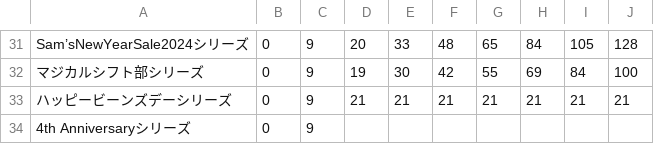
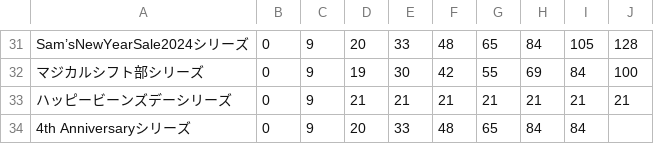
Before and after one commit to SZ7M8ci7/roomcalc, a CSV file: series.csv, drawn as a sheet; only a part is shown, gaps mark what is left out; the diff names each change by its address in the sheet, - before the commit and + after, or states it on an @@ line.

```diff
--- a/series.csv
+++ b/series.csv
-D34: (empty)
+D34: 20
-E34: (empty)
+E34: 33
-F34: (empty)
+F34: 48
-G34: (empty)
+G34: 65
-H34: (empty)
+H34: 84
-I34: (empty)
+I34: 84
```
